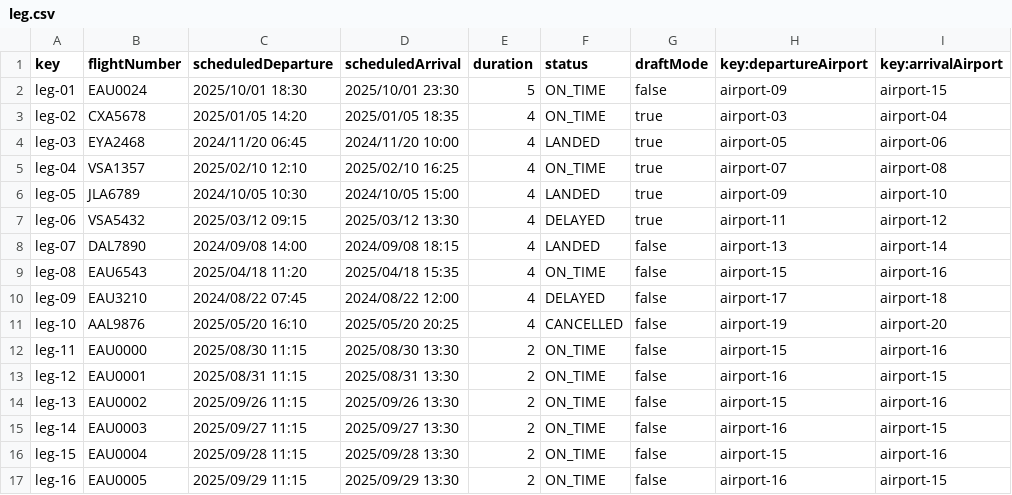
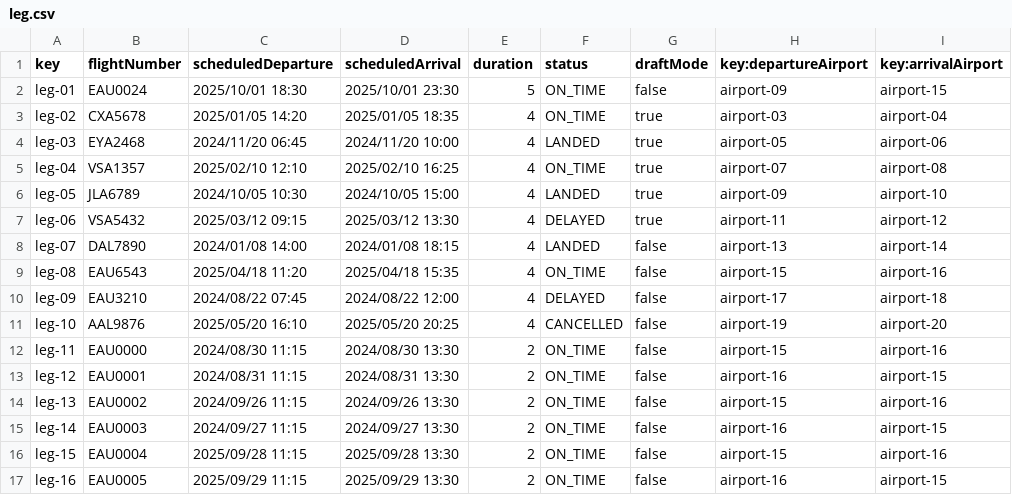
Before and after one commit to DP2-C1-027/AirNav-Logistics-C3, a CSV file: src/main/resources/WEB-INF/data/sample/leg.csv, drawn as a sheet; only a part is shown; the diff names each change by its address in the sheet, - before the commit and + after, or states it on an @@ line.

Commit message:
flight csv

```diff
--- a/src/main/resources/WEB-INF/data/sample/leg.csv
+++ b/src/main/resources/WEB-INF/data/sample/leg.csv
-C8 (scheduledDeparture): 2024/09/08 14:00
+C8 (scheduledDeparture): 2024/01/08 14:00
-D8 (scheduledArrival): 2024/09/08 18:15
+D8 (scheduledArrival): 2024/01/08 18:15
-C12 (scheduledDeparture): 2025/08/30 11:15
+C12 (scheduledDeparture): 2024/08/30 11:15
-D12 (scheduledArrival): 2025/08/30 13:30
+D12 (scheduledArrival): 2024/08/30 13:30
-C13 (scheduledDeparture): 2025/08/31 11:15
+C13 (scheduledDeparture): 2024/08/31 11:15
-D13 (scheduledArrival): 2025/08/31 13:30
+D13 (scheduledArrival): 2024/08/31 13:30
-C14 (scheduledDeparture): 2025/09/26 11:15
+C14 (scheduledDeparture): 2024/09/26 11:15
-D14 (scheduledArrival): 2025/09/26 13:30
+D14 (scheduledArrival): 2024/09/26 13:30
-C15 (scheduledDeparture): 2025/09/27 11:15
+C15 (scheduledDeparture): 2024/09/27 11:15
-D15 (scheduledArrival): 2025/09/27 13:30
+D15 (scheduledArrival): 2024/09/27 13:30
```
